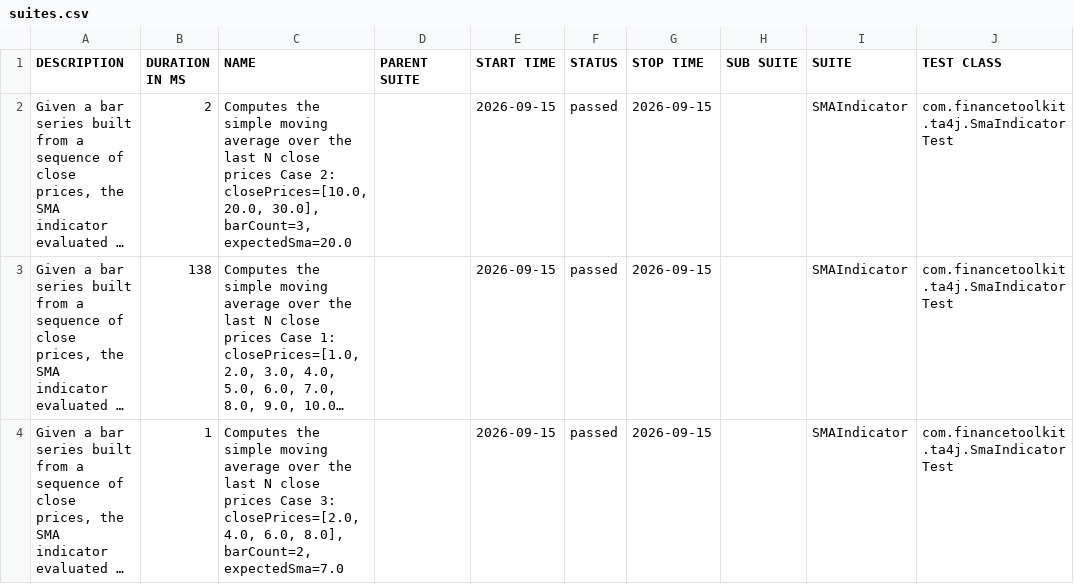
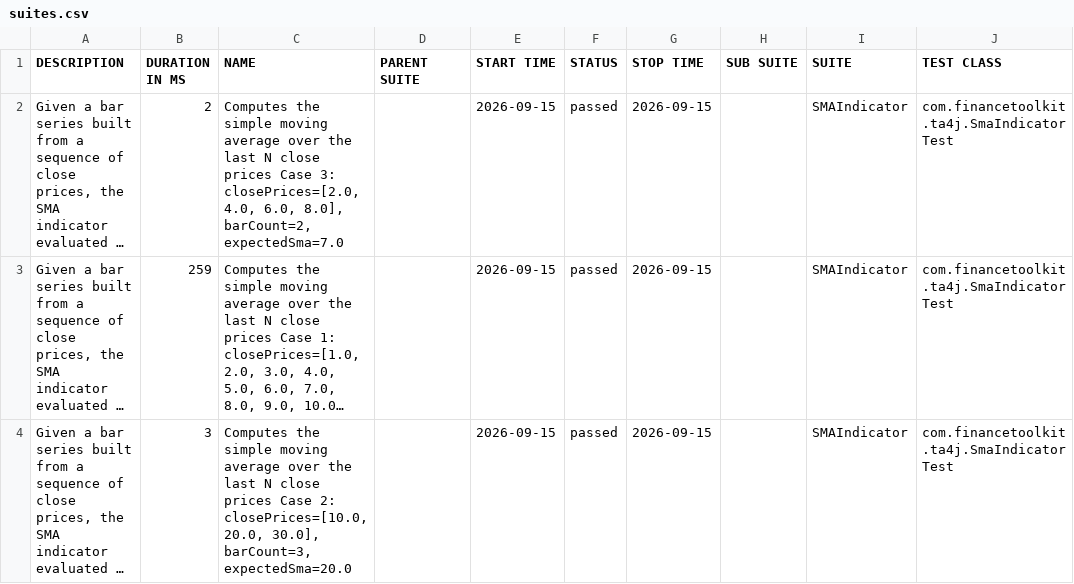
Before and after one commit to inBrackets/java-finance-toolkit-tests, a CSV file: ta4j-tests/data/suites.csv, drawn as a sheet; only a part is shown; long unchanged cells end in …; the diff names each change by its address in the sheet, - before the commit and + after, or states it on an @@ line.

```diff
--- a/ta4j-tests/data/suites.csv
+++ b/ta4j-tests/data/suites.csv
-C2 (NAME): …prices Case 2: closePrices=[10.0, 20.0, 30.0], barCount=3, expectedSma=20.0
+C2 (NAME): …prices Case 3: closePrices=[2.0, 4.0, 6.0, 8.0], barCount=2, expectedSma=7.0
-B3 (DURATION IN MS): 138
+B3 (DURATION IN MS): 259
-B4 (DURATION IN MS): 1
+B4 (DURATION IN MS): 3
-C4 (NAME): …prices Case 3: closePrices=[2.0, 4.0, 6.0, 8.0], barCount=2, expectedSma=7.0
+C4 (NAME): …prices Case 2: closePrices=[10.0, 20.0, 30.0], barCount=3, expectedSma=20.0
```
Also changed, not shown: strata-tests/data/suites.csv, 52 other files.
